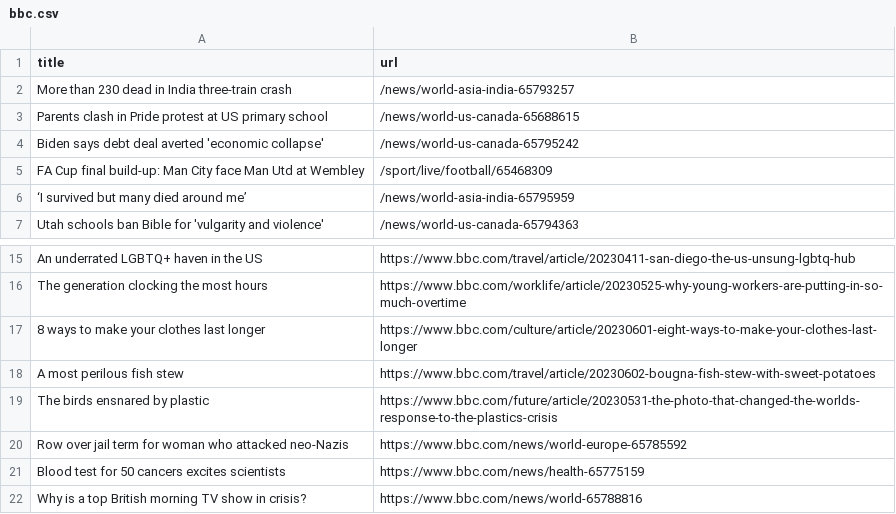
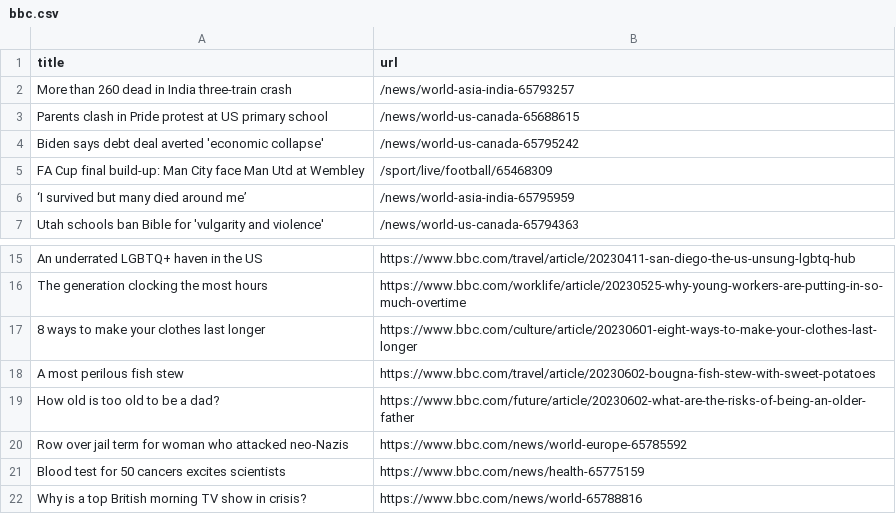
Before and after one commit to vlsachdev/automatic-scraper-bbc, a CSV file: bbc.csv, drawn as a sheet; only a part is shown, gaps mark what is left out.

```diff
--- a/bbc.csv
+++ b/bbc.csv
@@ -1,3 +1,3 @@
 title,url
-More than 230 dead in India three-train crash,/news/world-asia-india-65793257
+More than 260 dead in India three-train crash,/news/world-asia-india-65793257
 Parents clash in Pride protest at US primary school,/news/world-us-canada-65688615
@@ -18,3 +18,3 @@ The generation clocking the most hours,https://www.bbc.com/worklife/article/2023
 A most perilous fish stew,https://www.bbc.com/travel/article/20230602-bougna-fish-stew-with-sweet-potatoes
-The birds ensnared by plastic,https://www.bbc.com/future/article/20230531-the-photo-that-changed-the-worlds-response-to-the-plastics-crisis
+How old is too old to be a dad?,https://www.bbc.com/future/article/20230602-what-are-the-risks-of-being-an-older-father
 Row over jail term for woman who attacked neo-Nazis,https://www.bbc.com/news/world-europe-65785592
```
